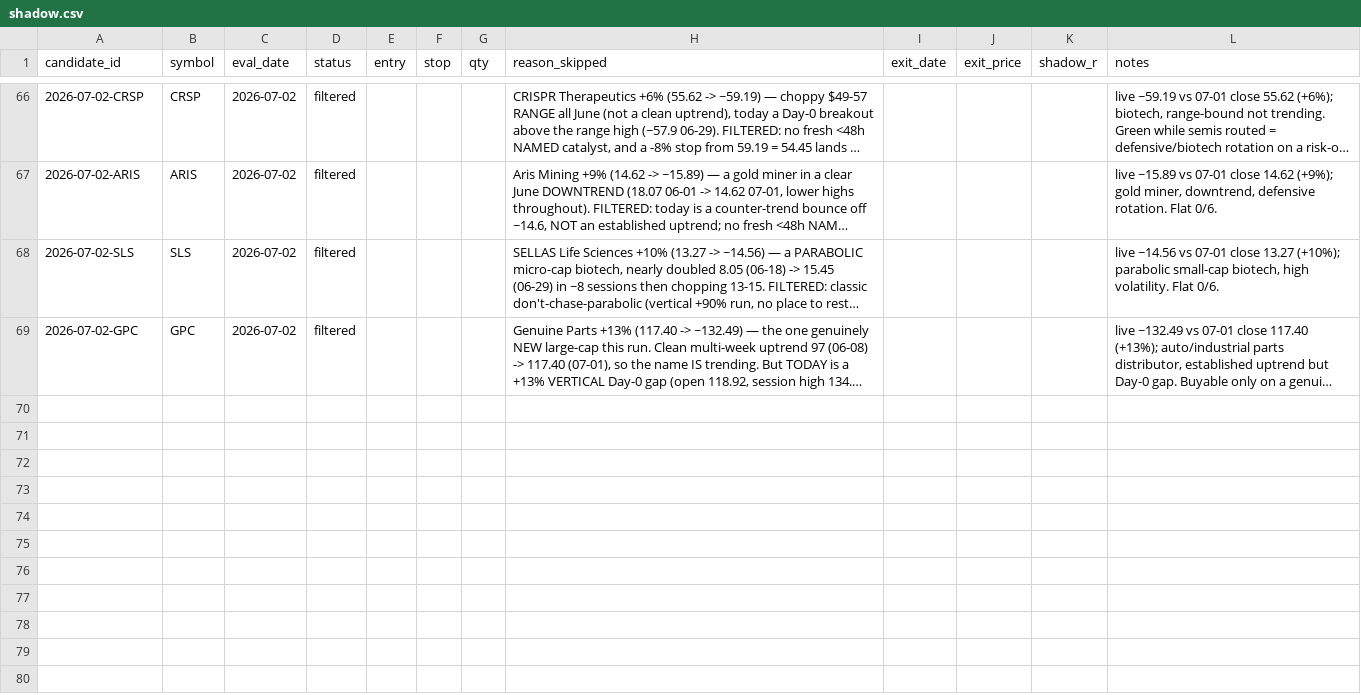
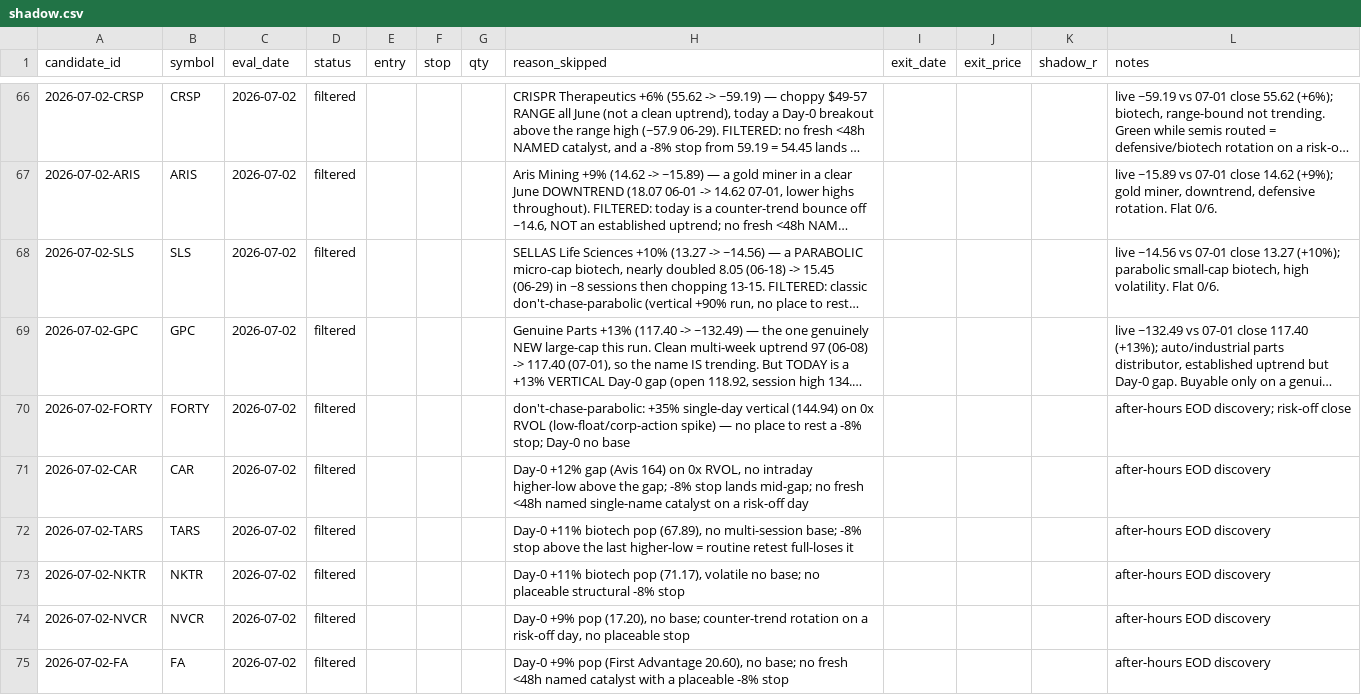
Before and after one commit to 16abhimasani/book, a CSV file: robinhood-agentic/data/shadow.csv, drawn as a sheet; only a part is shown, gaps mark what is left out; long unchanged cells end in …; the diff names each change by its address in the sheet, - before the commit and + after, or states it on an @@ line.

```diff
--- a/robinhood-agentic/data/shadow.csv
+++ b/robinhood-agentic/data/shadow.csv
+row 70: 2026-07-02-FORTY | FORTY | 2026-07-02 | filtered |  |  |  | don't-chase-parabolic: +35% single-day vertical (144.94) on 0x RVOL (low-float/corp-action spike) — no place to rest a -8% stop; Day-0 no base |  |  |  | after-hours EOD discovery; risk-off close
+row 71: 2026-07-02-CAR | CAR | 2026-07-02 | filtered |  |  |  | Day-0 +12% gap (Avis 164) on 0x RVOL, no intraday higher-low above the gap; -8% stop lands mid-gap; no fresh <48h named single-name catalyst on a risk-off day |  |  |  | after-hours EOD discovery
+row 72: 2026-07-02-TARS | TARS | 2026-07-02 | filtered |  |  |  | Day-0 +11% biotech pop (67.89), no multi-session base; -8% stop above the last higher-low = routine retest full-loses it |  |  |  | after-hours EOD discovery
+row 73: 2026-07-02-NKTR | NKTR | 2026-07-02 | filtered |  |  |  | Day-0 +11% biotech pop (71.17), volatile no base; no placeable structural -8% stop |  |  |  | after-hours EOD discovery
+row 74: 2026-07-02-NVCR | NVCR | 2026-07-02 | filtered |  |  |  | Day-0 +9% pop (17.20), no base; counter-trend rotation on a risk-off day, no placeable stop |  |  |  | after-hours EOD discovery
+row 75: 2026-07-02-FA | FA | 2026-07-02 | filtered |  |  |  | Day-0 +9% pop (First Advantage 20.60), no base; no fresh <48h named catalyst with a placeable -8% stop |  |  |  | after-hours EOD discovery
```
Also changed, not shown: robinhood-agentic/data/marks.csv, 3 other files.
